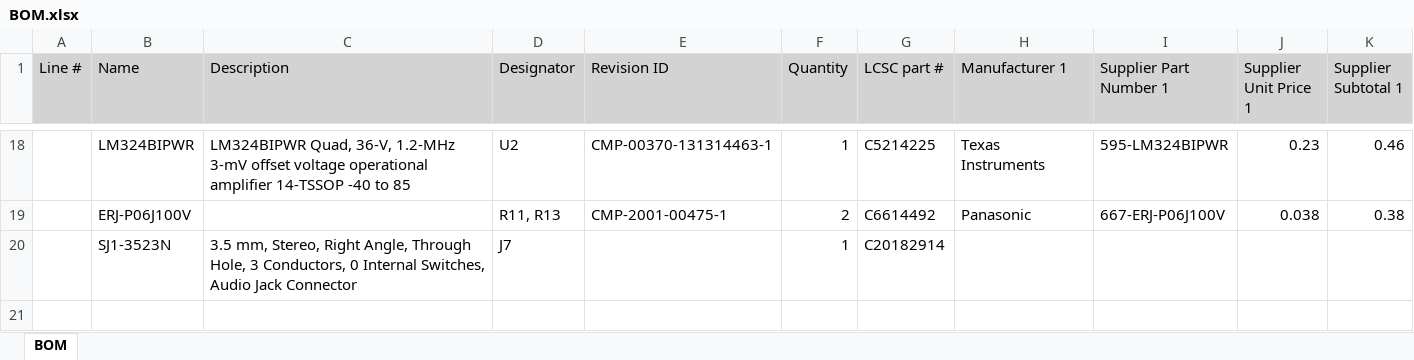
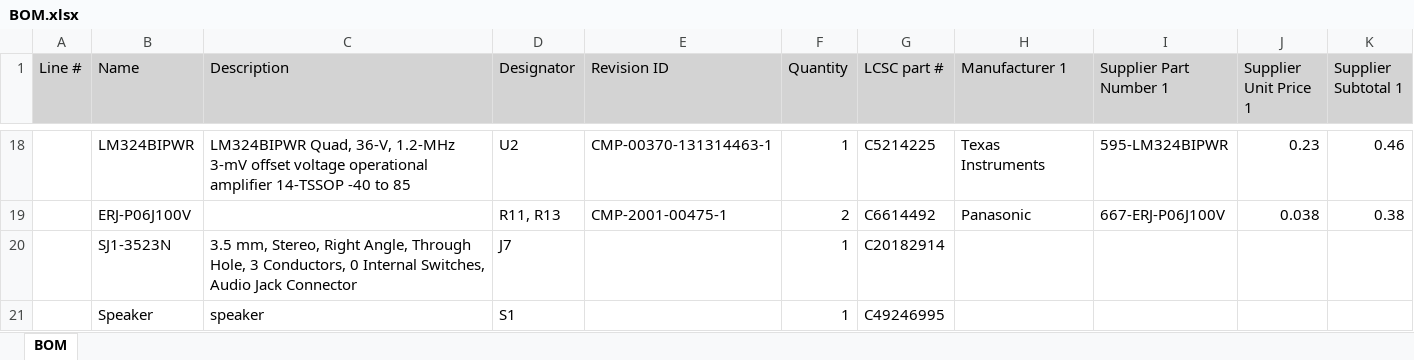
Before and after one commit to NileshAm/Hertz-Noise_Cancelling_Headphones, an Excel workbook: Circuit design/Project Outputs for Circuit design/BOM.xlsx, sheet BOM, drawn as a sheet; only a part is shown, gaps mark what is left out; values as stored, in another font and other column widths than the file's, no borders; the diff names each change by its address in the sheet, - before the commit and + after, or states it on an @@ line.

Commit message:
speaker added to the BOM

```diff
--- a/Circuit design/Project Outputs for Circuit design/BOM.xlsx (sheet BOM)
+++ b/Circuit design/Project Outputs for Circuit design/BOM.xlsx (sheet BOM)
+row 21:  | Speaker | speaker | S1 |  | 1 | C49246995
```
